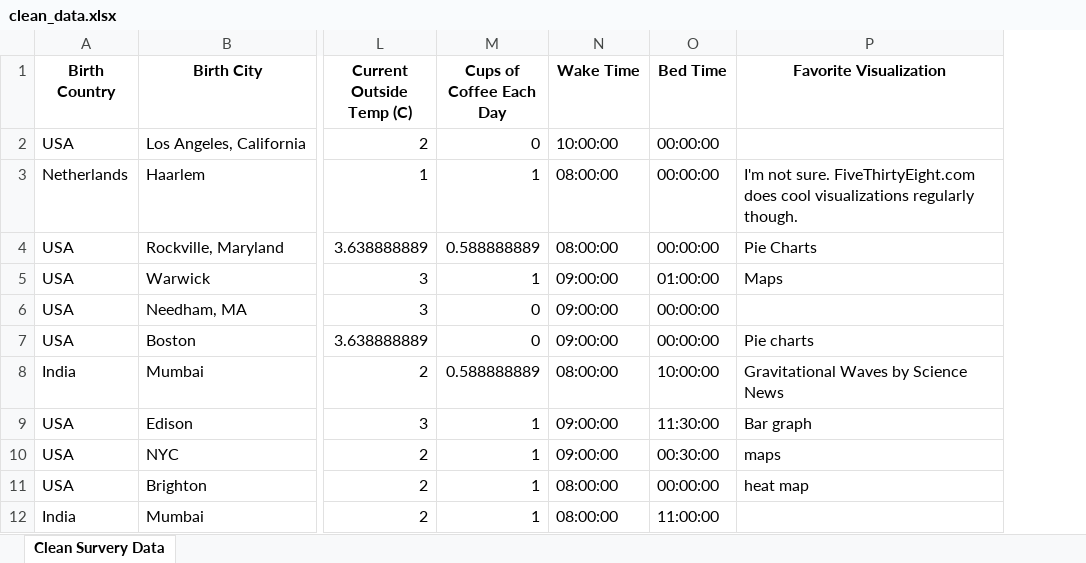
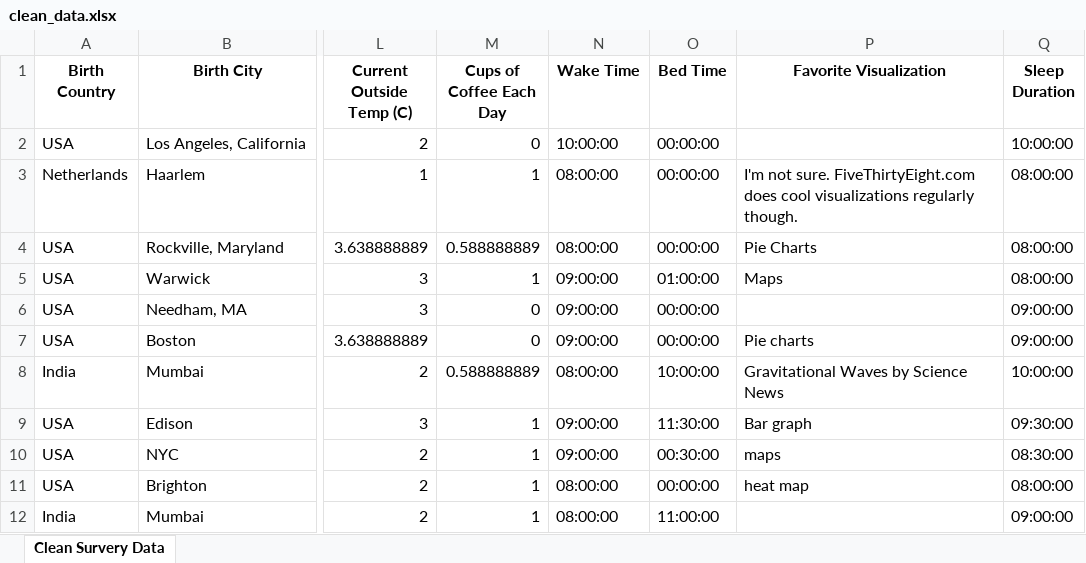
Before and after one commit to jjz17/DS4200-HW2, an Excel workbook: clean_data.xlsx, sheet Clean Survery Data, drawn as a sheet; only a part is shown, gaps mark what is left out; values as stored, in another font and other column widths than the file's, no borders; the diff names each change by its address in the sheet, - before the commit and + after, or states it on an @@ line.

Commit message:
Uploaded most recent cleaned data

```diff
--- a/clean_data.xlsx (sheet Clean Survery Data)
+++ b/clean_data.xlsx (sheet Clean Survery Data)
+column Q (Sleep Duration), rows 2-12: 10:00:00 | 08:00:00 | 08:00:00 | 08:00:00 | 09:00:00 | 09:00:00 | 10:00:00 | 09:30:00 | 08:30:00 | 08:00:00 | 09:00:00
```
Also changed, not shown: 1 other file.
